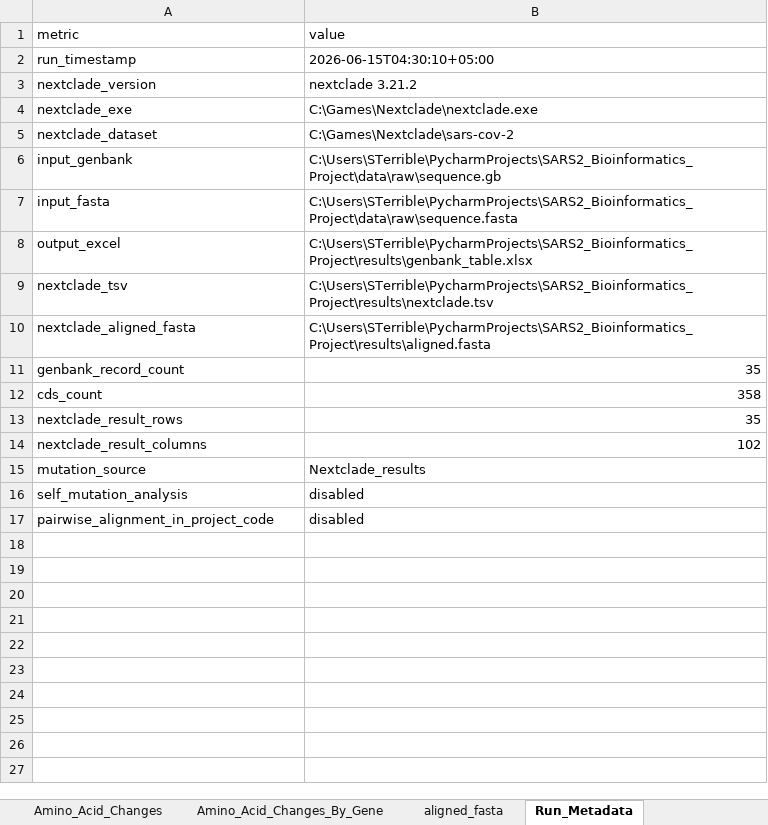
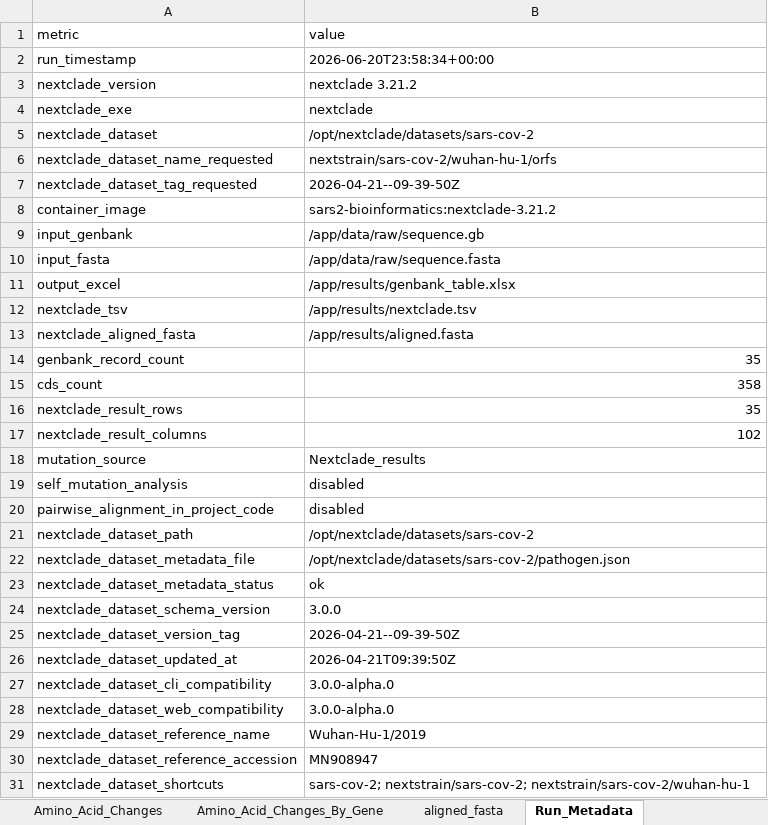
Before and after one commit to STerrible/SARS2_Bioinformatics_Project, an Excel workbook: results/genbank_table.xlsx, sheet Run_Metadata, drawn as a sheet; values as stored, in another font and other column widths than the file's, no borders; addresses are those after the commit; the diff names each change by its address in the sheet, - before the commit and + after, or states it on an @@ line.

```diff
--- a/results/genbank_table.xlsx (sheet Run_Metadata)
+++ b/results/genbank_table.xlsx (sheet Run_Metadata)
-B2 (value): 2026-06-15T04:30:10+05:00
+B2 (value): 2026-06-20T23:58:34+00:00
-B4 (value): C:\Games\Nextclade\nextclade.exe
+B4 (value): nextclade
-B5 (value): C:\Games\Nextclade\sars-cov-2
+B5 (value): /opt/nextclade/datasets/sars-cov-2
+row 6: nextclade_dataset_name_requested | nextstrain/sars-cov-2/wuhan-hu-1/orfs
+row 7: nextclade_dataset_tag_requested | 2026-04-21--09-39-50Z
+row 8: container_image | sars2-bioinformatics:nextclade-3.21.2
-B9 (value): C:\Users\STerrible\PycharmProjects\SARS2_Bioinformatics_Project\data\raw\sequence.gb
+B9 (value): /app/data/raw/sequence.gb
-B10 (value): C:\Users\STerrible\PycharmProjects\SARS2_Bioinformatics_Project\data\raw\sequence.fasta
+B10 (value): /app/data/raw/sequence.fasta
-B11 (value): C:\Users\STerrible\PycharmProjects\SARS2_Bioinformatics_Project\results\genbank_table.xlsx
+B11 (value): /app/results/genbank_table.xlsx
-B12 (value): C:\Users\STerrible\PycharmProjects\SARS2_Bioinformatics_Project\results\nextclade.tsv
+B12 (value): /app/results/nextclade.tsv
-B13 (value): C:\Users\STerrible\PycharmProjects\SARS2_Bioinformatics_Project\results\aligned.fasta
+B13 (value): /app/results/aligned.fasta
+row 21: nextclade_dataset_path | /opt/nextclade/datasets/sars-cov-2
+row 22: nextclade_dataset_metadata_file | /opt/nextclade/datasets/sars-cov-2/pathogen.json
+row 23: nextclade_dataset_metadata_status | ok
+row 24: nextclade_dataset_schema_version | 3.0.0
+row 25: nextclade_dataset_version_tag | 2026-04-21--09-39-50Z
+row 26: nextclade_dataset_updated_at | 2026-04-21T09:39:50Z
+row 27: nextclade_dataset_cli_compatibility | 3.0.0-alpha.0
+row 28: nextclade_dataset_web_compatibility | 3.0.0-alpha.0
+row 29: nextclade_dataset_reference_name | Wuhan-Hu-1/2019
+row 30: nextclade_dataset_reference_accession | MN908947
+row 31: nextclade_dataset_shortcuts | sars-cov-2; nextstrain/sars-cov-2; nextstrain/sars-cov-2/wuhan-hu-1
```
Also changed, not shown: sheet Nextclade_Mutations, sheet Nextclade_QC, sheet Nextclade_results, sheet aligned_fasta, sheet Country_Summary, sheet Nextclade_Summary, 18 other files.
